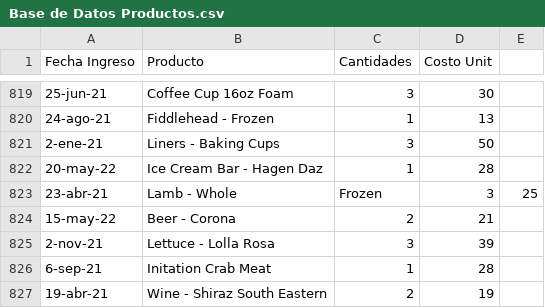
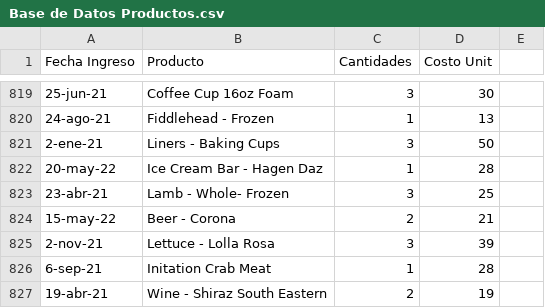
Before and after one commit to JohaOrtiz99/Power-Bi, a CSV file: Base de Datos Productos.csv, drawn as a sheet; only a part is shown, gaps mark what is left out.

Commit message:
Update Base de Datos Productos.csv

```diff
--- a/Base de Datos Productos.csv
+++ b/Base de Datos Productos.csv
@@ -822,3 +822,3 @@ Fecha Ingreso,Producto,Cantidades,Costo Unit
 20-may-22,Ice Cream Bar - Hagen Daz,1,28
-23-abr-21,Lamb - Whole, Frozen,3,25
+23-abr-21,Lamb - Whole- Frozen,3,25
 15-may-22,Beer - Corona,2,21
```
